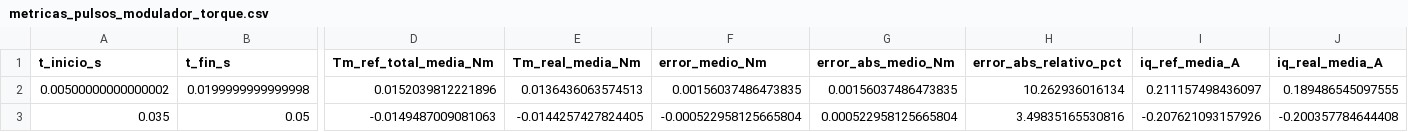
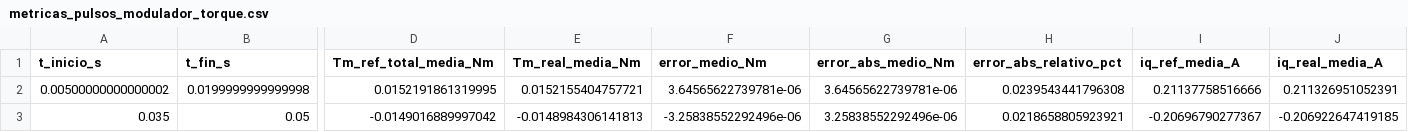
Before and after one commit to germanricco/project-pmsm-ac-drive-control, a CSV file: docs/img/ensayo_modulador_torque/metricas_pulsos_modulador_torque.csv, drawn as a sheet; only a part is shown, gaps mark what is left out; the diff names each change by its address in the sheet, - before the commit and + after, or states it on an @@ line.

```diff
--- a/docs/img/ensayo_modulador_torque/metricas_pulsos_modulador_torque.csv
+++ b/docs/img/ensayo_modulador_torque/metricas_pulsos_modulador_torque.csv
-D2 (Tm_ref_total_media_Nm): 0.0152039812221896
+D2 (Tm_ref_total_media_Nm): 0.0152191861319995
-E2 (Tm_real_media_Nm): 0.0136436063574513
+E2 (Tm_real_media_Nm): 0.0152155404757721
-F2 (error_medio_Nm): 0.00156037486473835
+F2 (error_medio_Nm): 3.64565622739781e-06
-G2 (error_abs_medio_Nm): 0.00156037486473835
+G2 (error_abs_medio_Nm): 3.64565622739781e-06
-H2 (error_abs_relativo_pct): 10.262936016134
+H2 (error_abs_relativo_pct): 0.0239543441796308
-I2 (iq_ref_media_A): 0.211157498436097
+I2 (iq_ref_media_A): 0.21137758516666
-J2 (iq_real_media_A): 0.189486545097555
+J2 (iq_real_media_A): 0.211326951052391
-D3 (Tm_ref_total_media_Nm): -0.0149487009081063
+D3 (Tm_ref_total_media_Nm): -0.0149016889997042
-E3 (Tm_real_media_Nm): -0.0144257427824405
+E3 (Tm_real_media_Nm): -0.0148984306141813
-F3 (error_medio_Nm): -0.000522958125665804
+F3 (error_medio_Nm): -3.25838552292496e-06
-G3 (error_abs_medio_Nm): 0.000522958125665804
+G3 (error_abs_medio_Nm): 3.25838552292496e-06
-H3 (error_abs_relativo_pct): 3.49835165530816
+H3 (error_abs_relativo_pct): 0.0218658805923921
-I3 (iq_ref_media_A): -0.207621093157926
+I3 (iq_ref_media_A): -0.20696790277367
-J3 (iq_real_media_A): -0.200357784644408
+J3 (iq_real_media_A): -0.206922647419185
```
Also changed, not shown: docs/img/ensayo_modulador_torque/metricas_resumen_modulador_torque.csv, 11 other files.
